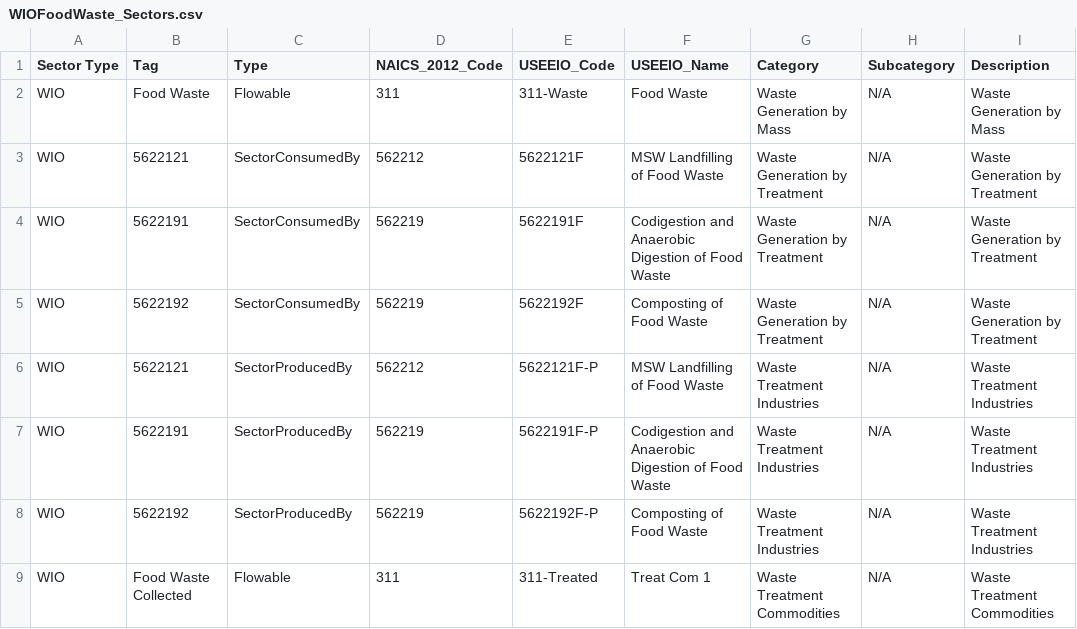
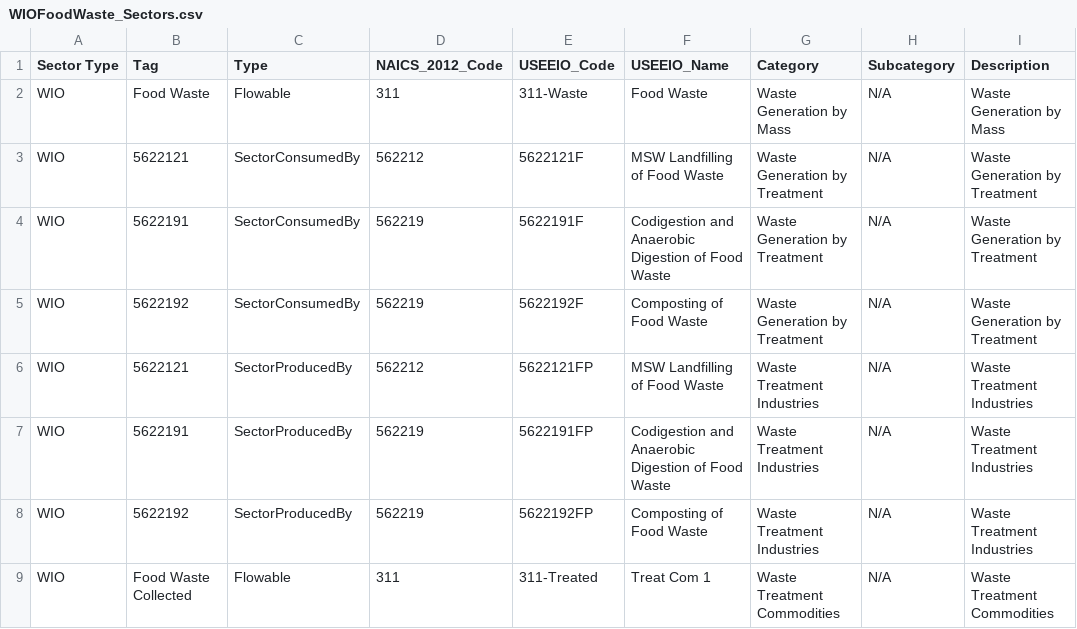
Before and after one commit to USEPA/HIO, a CSV file: useeior/WIOFoodWaste_Sectors.csv, drawn as a sheet; only a part is shown; the diff names each change by its address in the sheet, - before the commit and + after, or states it on an @@ line.

Commit message:
testing WIO with both food waste and concrete but no disagg

```diff
--- a/useeior/WIOFoodWaste_Sectors.csv
+++ b/useeior/WIOFoodWaste_Sectors.csv
-E6 (USEEIO_Code): 5622121F-P
+E6 (USEEIO_Code): 5622121FP
-E7 (USEEIO_Code): 5622191F-P
+E7 (USEEIO_Code): 5622191FP
-E8 (USEEIO_Code): 5622192F-P
+E8 (USEEIO_Code): 5622192FP
```
Also changed, not shown: 2 other files.
